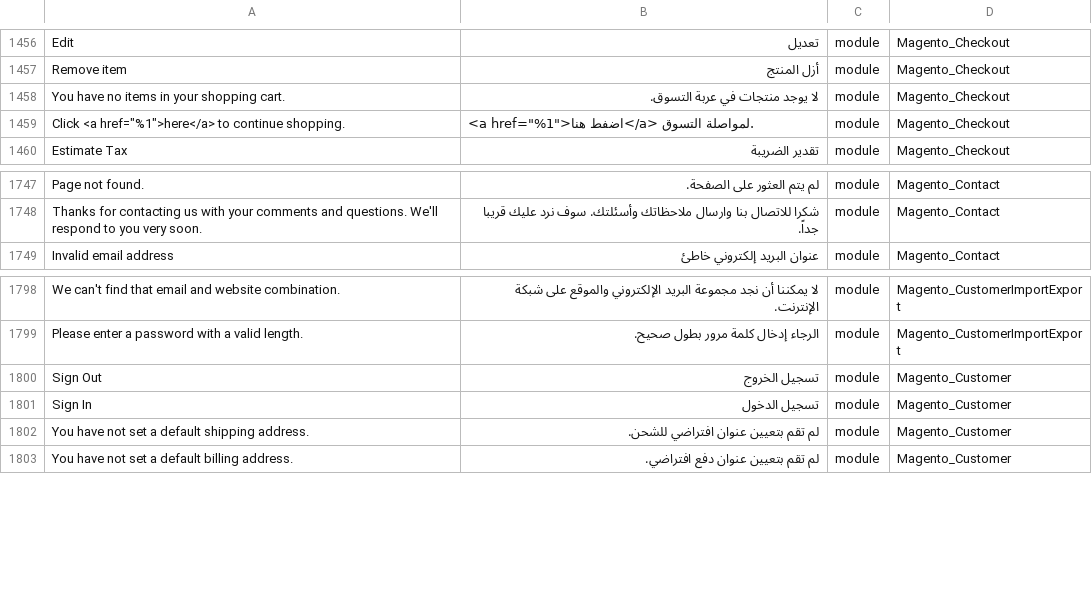
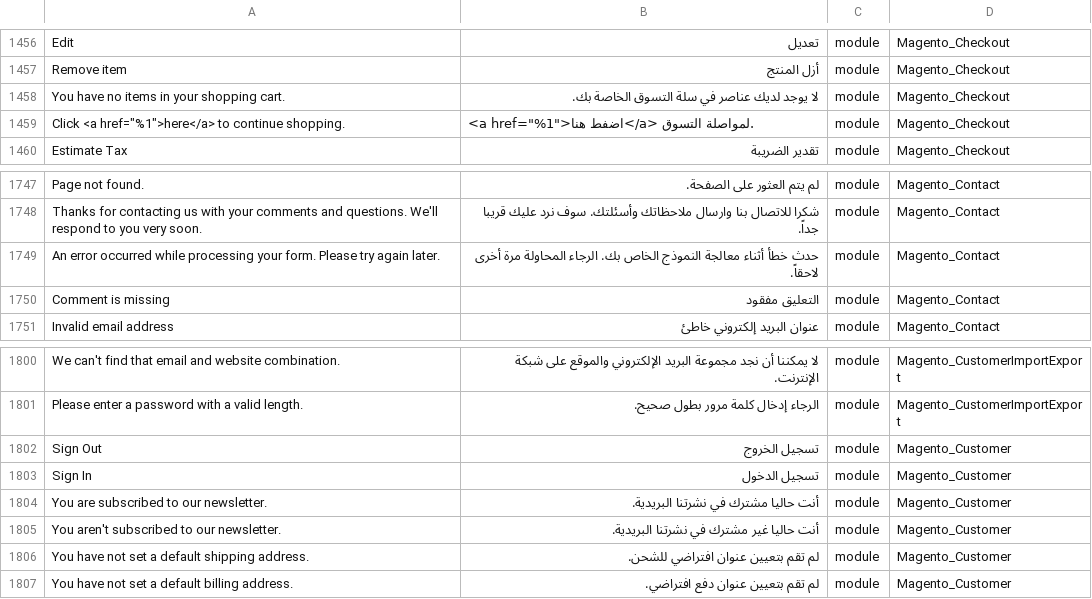
Before and after one commit to Magento2Translations/language_ar_sa, a CSV file: ar_SA.csv, drawn as a sheet; only a part is shown, gaps mark what is left out; the diff names each change by its address in the sheet, - before the commit and + after, or states it on an @@ line.

```diff
--- a/ar_SA.csv
+++ b/ar_SA.csv
-B1458: لا يوجد منتجات في عربة التسوق.
+B1458: لا يوجد لديك عناصر في سلة التسوق الخاصة بك.
+row 1749: An error occurred while processing your form. Please try again later. | حدث خطأ أثناء معالجة النموذج الخاص بك. الرجاء المحاولة مرة أخرى لاحقاً. | module | Magento_Contact
+row 1750: Comment is missing | التعليق مفقود | module | Magento_Contact
+row 1804: You are subscribed to our newsletter. | أنت حاليا مشترك في نشرتنا البريدية. | module | Magento_Customer
+row 1805: You aren't subscribed to our newsletter. | أنت حاليا غير مشترك في نشرتنا البريدية. | module | Magento_Customer
```
Also changed, not shown: 2 other files.
